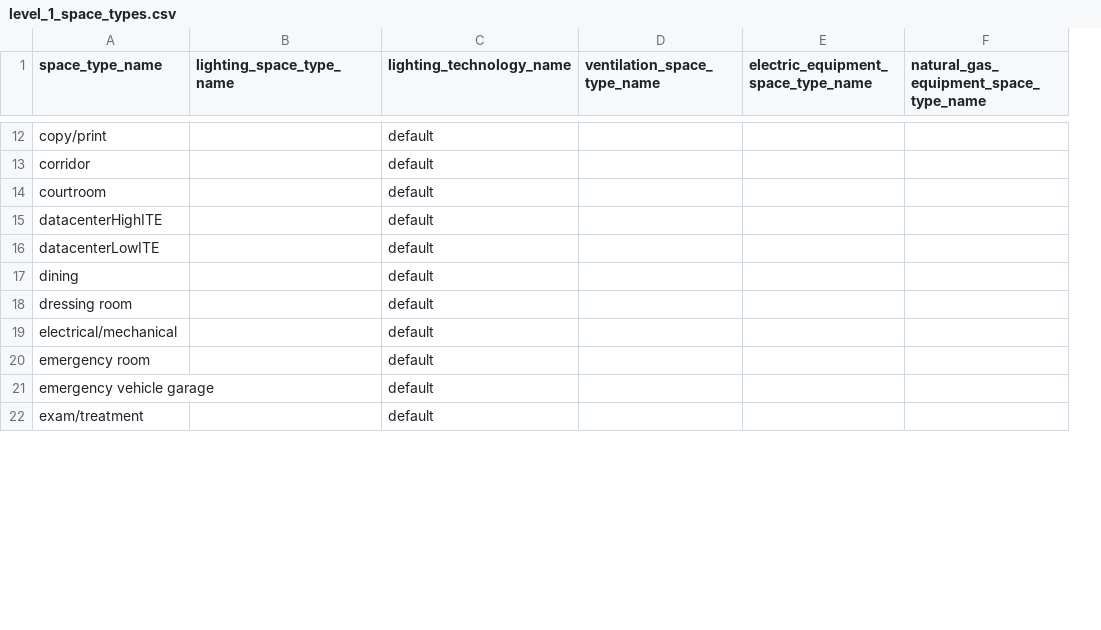
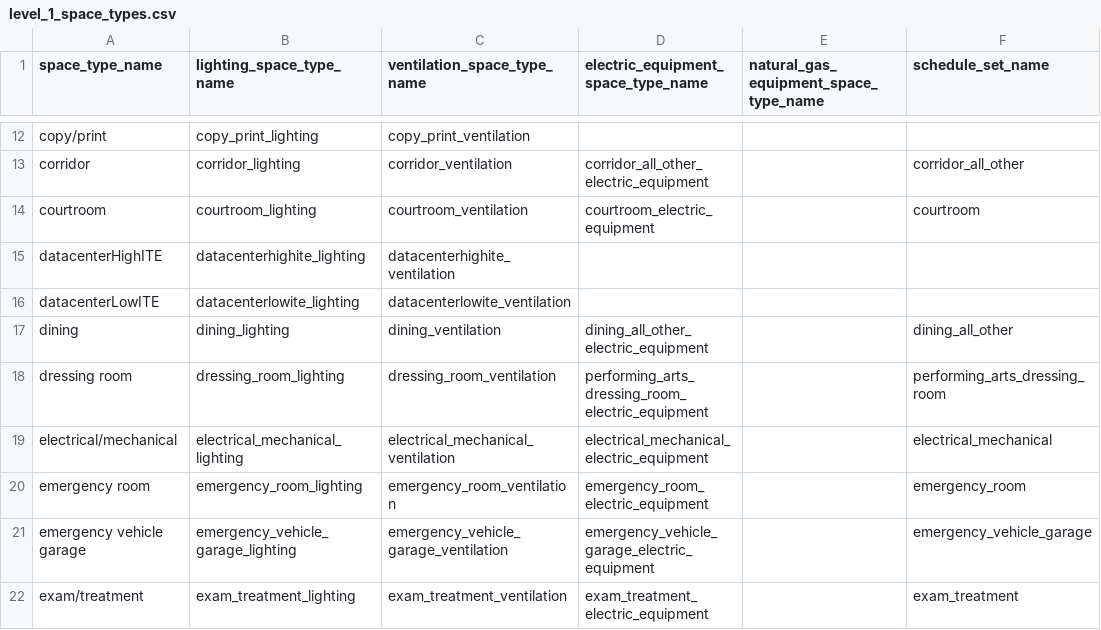
Before and after one commit to NREL/openstudio-standards, a CSV file: data/openstudio_standards_data/database_files/level_1_space_types.csv, drawn as a sheet; only a part is shown, gaps mark what is left out; removed rows and columns are numbered as before the commit, all else as after; the diff covers the shown part only; the diff names each change by its address in the sheet, - before the commit and + after, or states it on an @@ line.

Commit message:
Update space type data.

```diff
--- a/data/openstudio_standards_data/database_files/level_1_space_types.csv
+++ b/data/openstudio_standards_data/database_files/level_1_space_types.csv
-column E, row 1: electric_equipment_space_type_name
+column F (schedule_set_name), rows 13-22: corridor_all_other | courtroom |  |  | dining_all_other | performing_arts_dressing_room | electrical_mechanical | emergency_room | emergency_vehicle_garage | exam_treatment
-C1: lighting_technology_name
+C1: ventilation_space_type_name
-D1: ventilation_space_type_name
+D1: electric_equipment_space_type_name
-B12 (lighting_space_type_name): (empty)
+B12 (lighting_space_type_name): copy_print_lighting
-C12 (ventilation_space_type_name): default
+C12 (ventilation_space_type_name): copy_print_ventilation
-B13 (lighting_space_type_name): (empty)
+B13 (lighting_space_type_name): corridor_lighting
-C13 (ventilation_space_type_name): default
+C13 (ventilation_space_type_name): corridor_ventilation
-D13: (empty)
+D13: corridor_all_other_electric_equipment
-B14 (lighting_space_type_name): (empty)
+B14 (lighting_space_type_name): courtroom_lighting
-C14 (ventilation_space_type_name): default
+C14 (ventilation_space_type_name): courtroom_ventilation
-D14: (empty)
+D14: courtroom_electric_equipment
-B15 (lighting_space_type_name): (empty)
+B15 (lighting_space_type_name): datacenterhighite_lighting
-C15 (ventilation_space_type_name): default
+C15 (ventilation_space_type_name): datacenterhighite_ventilation
-B16 (lighting_space_type_name): (empty)
+B16 (lighting_space_type_name): datacenterlowite_lighting
-C16 (ventilation_space_type_name): default
+C16 (ventilation_space_type_name): datacenterlowite_ventilation
-B17 (lighting_space_type_name): (empty)
+B17 (lighting_space_type_name): dining_lighting
-C17 (ventilation_space_type_name): default
+C17 (ventilation_space_type_name): dining_ventilation
-D17: (empty)
+D17: dining_all_other_electric_equipment
-B18 (lighting_space_type_name): (empty)
+B18 (lighting_space_type_name): dressing_room_lighting
-C18 (ventilation_space_type_name): default
+C18 (ventilation_space_type_name): dressing_room_ventilation
-D18: (empty)
+D18: performing_arts_dressing_room_electric_equipment
-B19 (lighting_space_type_name): (empty)
+B19 (lighting_space_type_name): electrical_mechanical_lighting
-C19 (ventilation_space_type_name): default
+C19 (ventilation_space_type_name): electrical_mechanical_ventilation
-D19: (empty)
+D19: electrical_mechanical_electric_equipment
-B20 (lighting_space_type_name): (empty)
+B20 (lighting_space_type_name): emergency_room_lighting
-C20 (ventilation_space_type_name): default
+C20 (ventilation_space_type_name): emergency_room_ventilation
-D20: (empty)
+D20: emergency_room_electric_equipment
-B21 (lighting_space_type_name): (empty)
+B21 (lighting_space_type_name): emergency_vehicle_garage_lighting
-C21 (ventilation_space_type_name): default
+C21 (ventilation_space_type_name): emergency_vehicle_garage_ventilation
-D21: (empty)
+D21: emergency_vehicle_garage_electric_equipment
-B22 (lighting_space_type_name): (empty)
+B22 (lighting_space_type_name): exam_treatment_lighting
-C22 (ventilation_space_type_name): default
+C22 (ventilation_space_type_name): exam_treatment_ventilation
-D22: (empty)
+D22: exam_treatment_electric_equipment
```
Also changed, not shown: 153 edited cells elsewhere in this file, data/openstudio_standards_data/database_files/level_2_electric_equipment.csv, data/openstudio_standards_data/database_files/level_3_ventilation_62_1_2019.csv, 55 other files.
